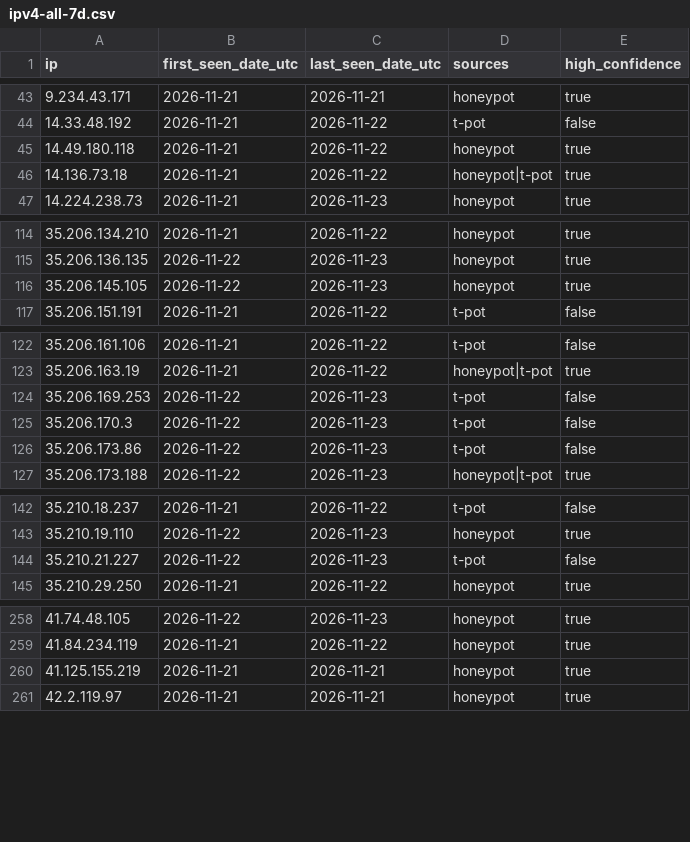
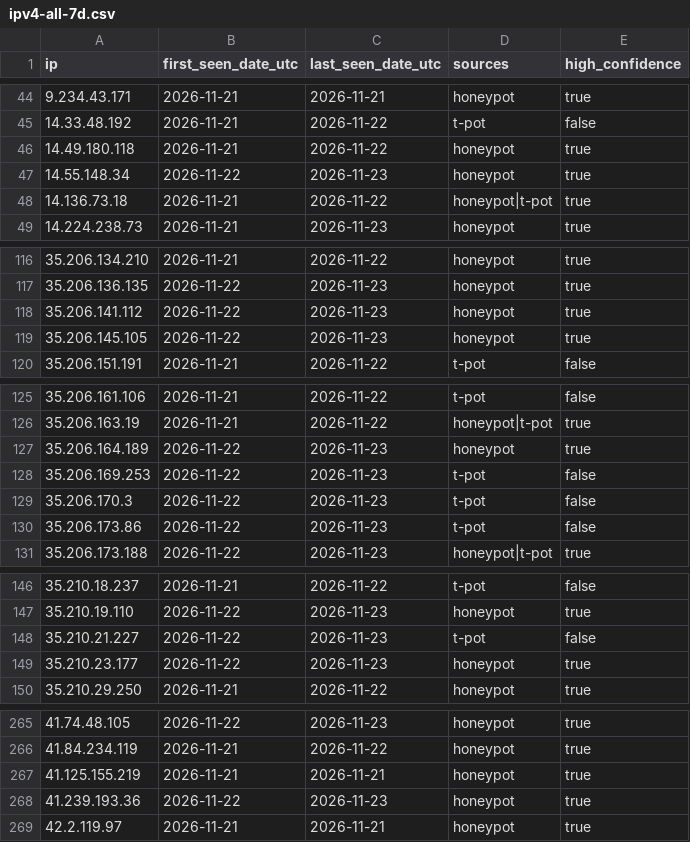
Before and after one commit to kotivahdit/blocklist, a CSV file: ipv4-all-7d.csv, drawn as a sheet; only a part is shown, gaps mark what is left out; the diff covers the shown part only.

```diff
--- a/ipv4-all-7d.csv
+++ b/ipv4-all-7d.csv
@@ -45,2 +46,3 @@ ip,first_seen_date_utc,last_seen_date_utc,sources,high_confidence
 14.49.180.118,2026-11-21,2026-11-22,honeypot,true
+14.55.148.34,2026-11-22,2026-11-23,honeypot,true
 14.136.73.18,2026-11-21,2026-11-22,honeypot|t-pot,true
@@ -115,2 +117,3 @@ ip,first_seen_date_utc,last_seen_date_utc,sources,high_confidence
 35.206.136.135,2026-11-22,2026-11-23,honeypot,true
+35.206.141.112,2026-11-22,2026-11-23,honeypot,true
 35.206.145.105,2026-11-22,2026-11-23,honeypot,true
@@ -123,2 +126,3 @@ ip,first_seen_date_utc,last_seen_date_utc,sources,high_confidence
 35.206.163.19,2026-11-21,2026-11-22,honeypot|t-pot,true
+35.206.164.189,2026-11-22,2026-11-23,honeypot,true
 35.206.169.253,2026-11-22,2026-11-23,t-pot,false
@@ -144,2 +148,3 @@ ip,first_seen_date_utc,last_seen_date_utc,sources,high_confidence
 35.210.21.227,2026-11-22,2026-11-23,t-pot,false
+35.210.23.177,2026-11-22,2026-11-23,honeypot,true
 35.210.29.250,2026-11-21,2026-11-22,honeypot,true
@@ -260,2 +267,3 @@ ip,first_seen_date_utc,last_seen_date_utc,sources,high_confidence
 41.125.155.219,2026-11-21,2026-11-21,honeypot,true
+41.239.193.36,2026-11-22,2026-11-23,honeypot,true
 42.2.119.97,2026-11-21,2026-11-21,honeypot,true
```
Also changed, not shown: 35 added rows elsewhere in this file, misp/hashes.csv, 9 other files.
